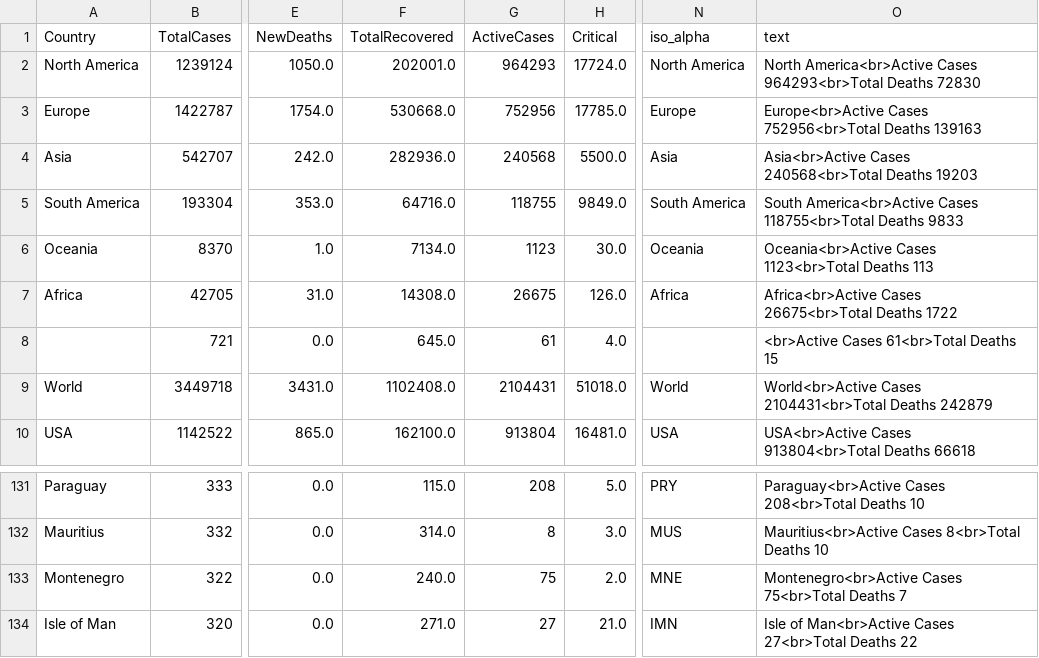
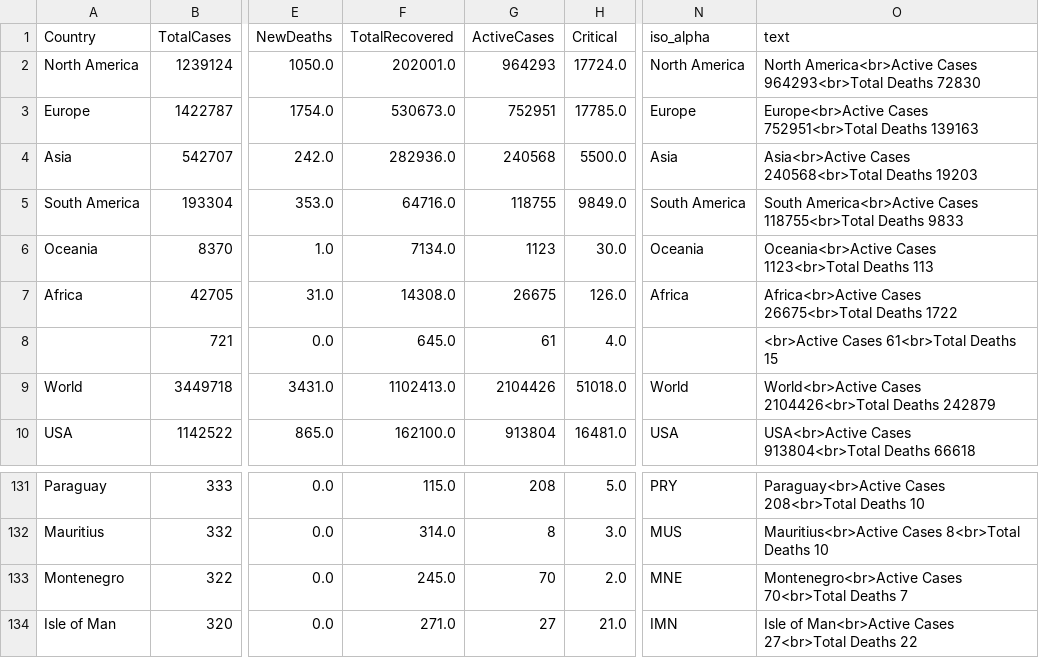
Before and after one commit to amtam0/coronavirus-world-map, a CSV file: static/data/corona.csv, drawn as a sheet; only a part is shown, gaps mark what is left out; the diff names each change by its address in the sheet, - before the commit and + after, or states it on an @@ line.

Commit message:
update datatable

```diff
--- a/static/data/corona.csv
+++ b/static/data/corona.csv
-F3 (TotalRecovered): 530668.0
+F3 (TotalRecovered): 530673.0
-G3 (ActiveCases): 752956
+G3 (ActiveCases): 752951
-O3 (text): Europe<br>Active Cases 752956<br>Total Deaths 139163
+O3 (text): Europe<br>Active Cases 752951<br>Total Deaths 139163
-F9 (TotalRecovered): 1102408.0
+F9 (TotalRecovered): 1102413.0
-G9 (ActiveCases): 2104431
+G9 (ActiveCases): 2104426
-O9 (text): World<br>Active Cases 2104431<br>Total Deaths 242879
+O9 (text): World<br>Active Cases 2104426<br>Total Deaths 242879
-F133 (TotalRecovered): 240.0
+F133 (TotalRecovered): 245.0
-G133 (ActiveCases): 75
+G133 (ActiveCases): 70
-O133 (text): Montenegro<br>Active Cases 75<br>Total Deaths 7
+O133 (text): Montenegro<br>Active Cases 70<br>Total Deaths 7
```
